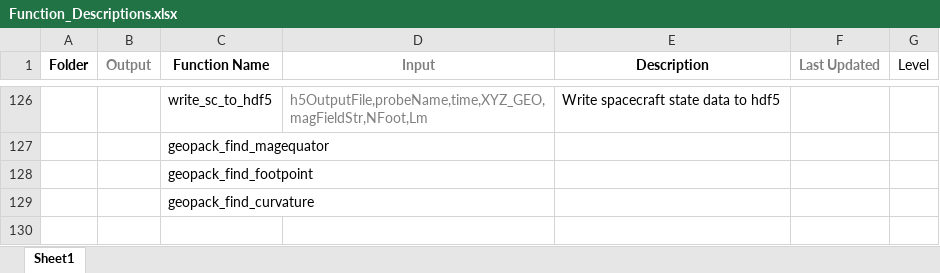
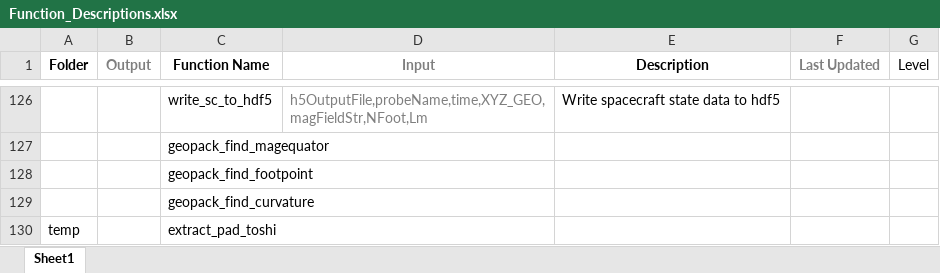
Before and after one commit to nithinsivadas/energy-height-conversion, an Excel workbook: Tools/Function_Descriptions.xlsx, sheet Sheet1, drawn as a sheet; only a part is shown, gaps mark what is left out; values as stored, in another font and other column widths than the file's, no borders; conditional formats and table styles not drawn; the diff names each change by its address in the sheet, - before the commit and + after, or states it on an @@ line.

```diff
--- a/Tools/Function_Descriptions.xlsx (sheet Sheet1)
+++ b/Tools/Function_Descriptions.xlsx (sheet Sheet1)
+row 130: temp |  | extract_pad_toshi
```
Also changed, not shown: 2 other files.
